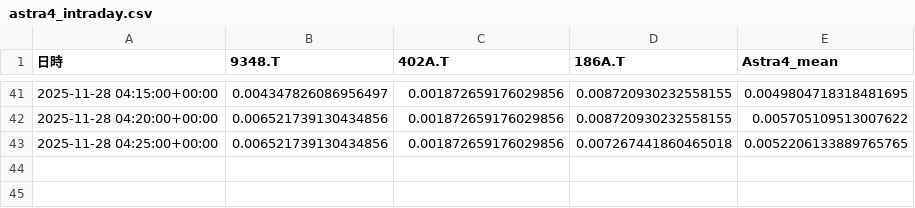
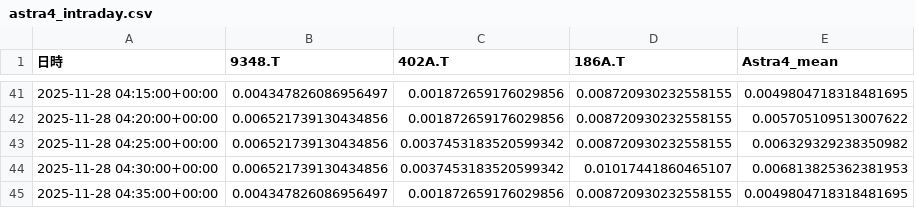
Before and after one commit to SakuraIndex/3_Sakura_Space, a CSV file: docs/outputs/astra4_intraday.csv, drawn as a sheet; only a part is shown, gaps mark what is left out.

```diff
--- a/docs/outputs/astra4_intraday.csv
+++ b/docs/outputs/astra4_intraday.csv
@@ -42,2 +42,4 @@
 2025-11-28 04:20:00+00:00,0.006521739130434856,0.001872659176029856,0.008720930232558155,0.005705109513007622
-2025-11-28 04:25:00+00:00,0.006521739130434856,0.001872659176029856,0.007267441860465018,0.0052206133889765765
+2025-11-28 04:25:00+00:00,0.006521739130434856,0.0037453183520599342,0.008720930232558155,0.006329329238350982
+2025-11-28 04:30:00+00:00,0.006521739130434856,0.0037453183520599342,0.01017441860465107,0.006813825362381953
+2025-11-28 04:35:00+00:00,0.004347826086956497,0.001872659176029856,0.008720930232558155,0.0049804718318481695
```
Also changed, not shown: 2 other files.
